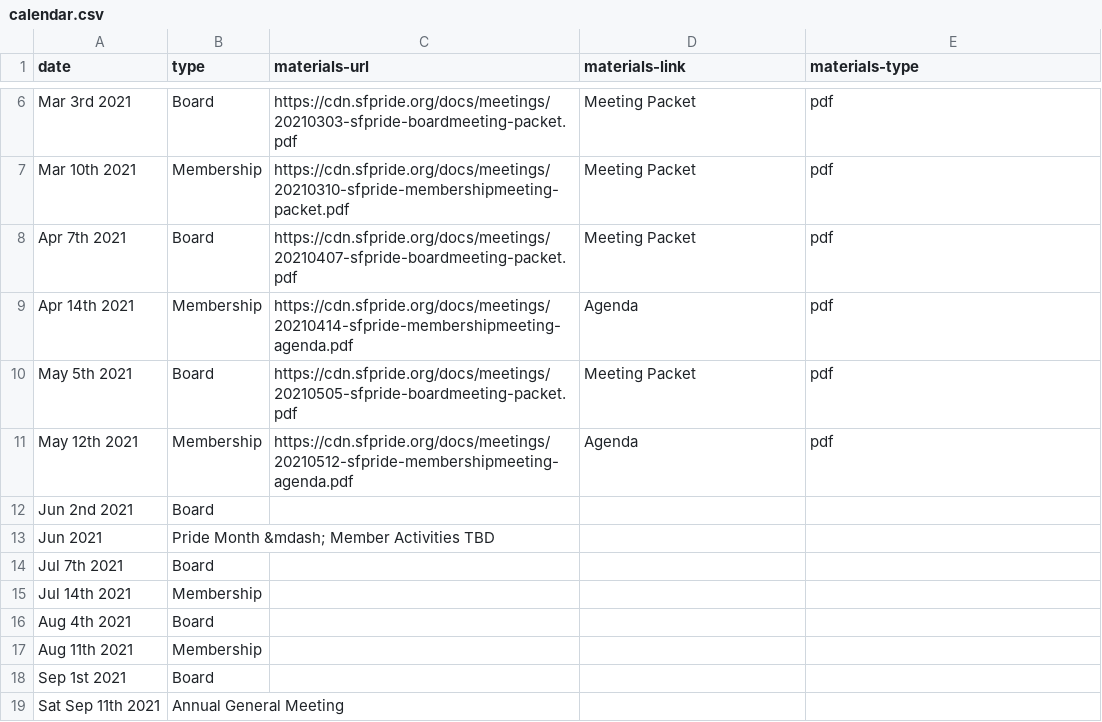
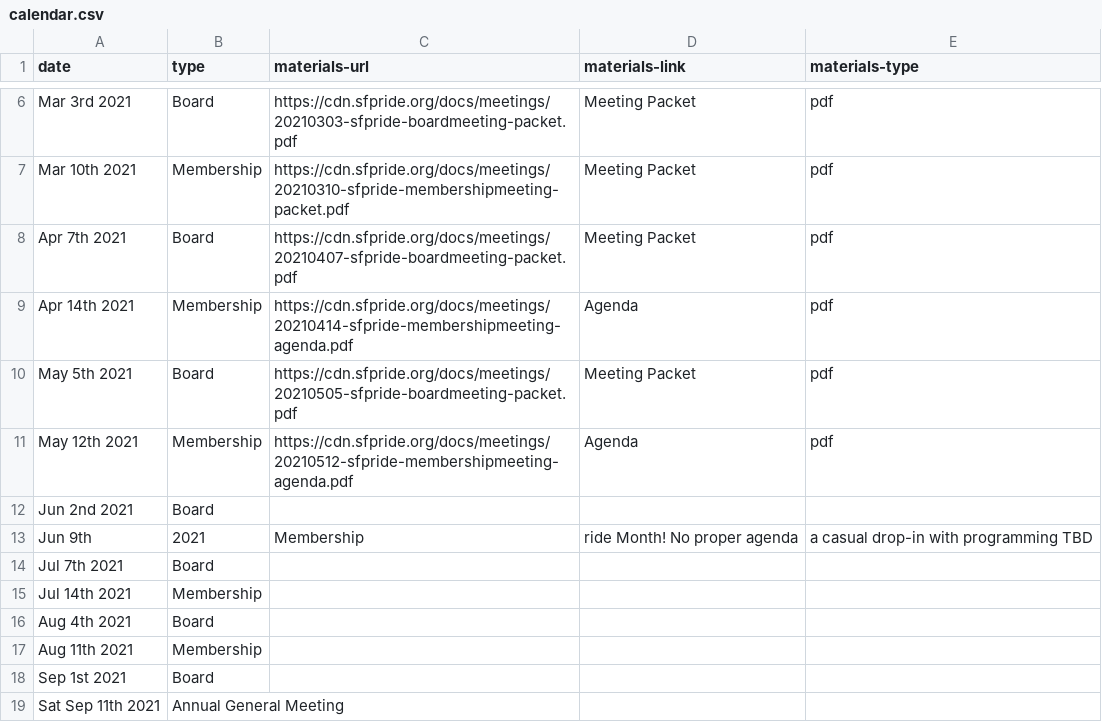
Before and after one commit to sfpride/members, a CSV file: _data/calendar.csv, drawn as a sheet; only a part is shown, gaps mark what is left out; removed rows and columns are numbered as before the commit, all else as after; the diff names each change by its address in the sheet, - before the commit and + after, or states it on an @@ line.

Commit message:
Update calendar.csv

```diff
--- a/_data/calendar.csv
+++ b/_data/calendar.csv
-row 13: Jun 2021 | Pride Month &mdash; Member Activities TBD
+row 13: Jun 9th | 2021 | Membership | ride Month! No proper agenda | a casual drop-in with programming TBD
```
